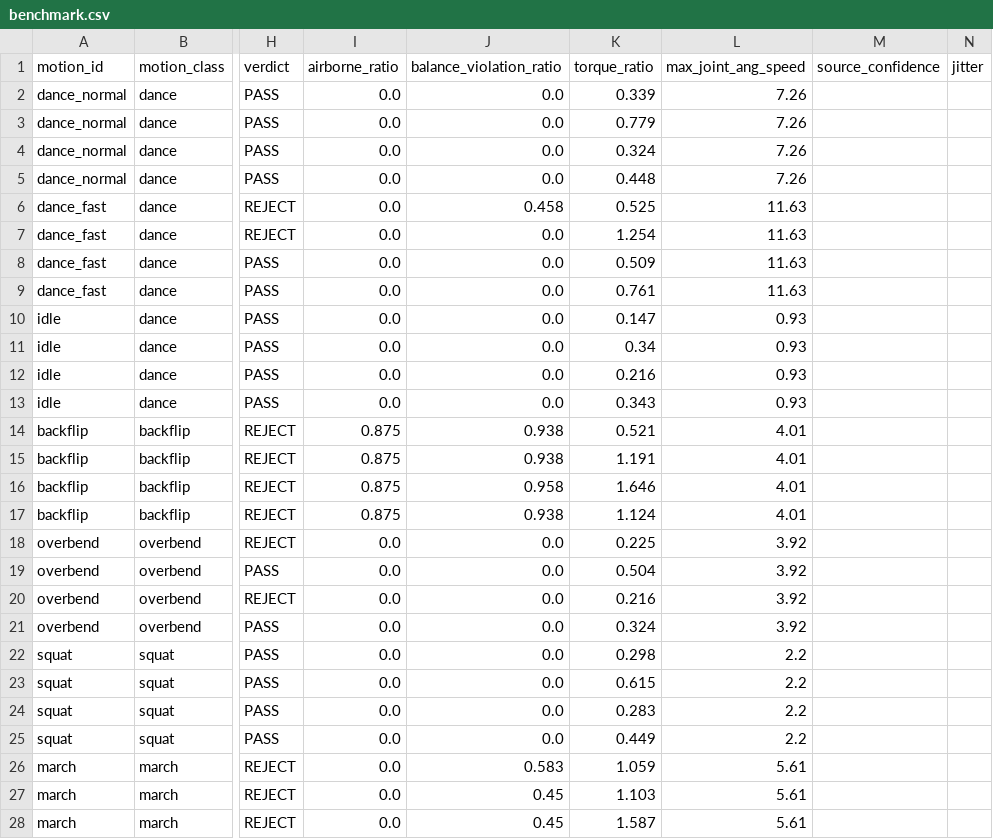
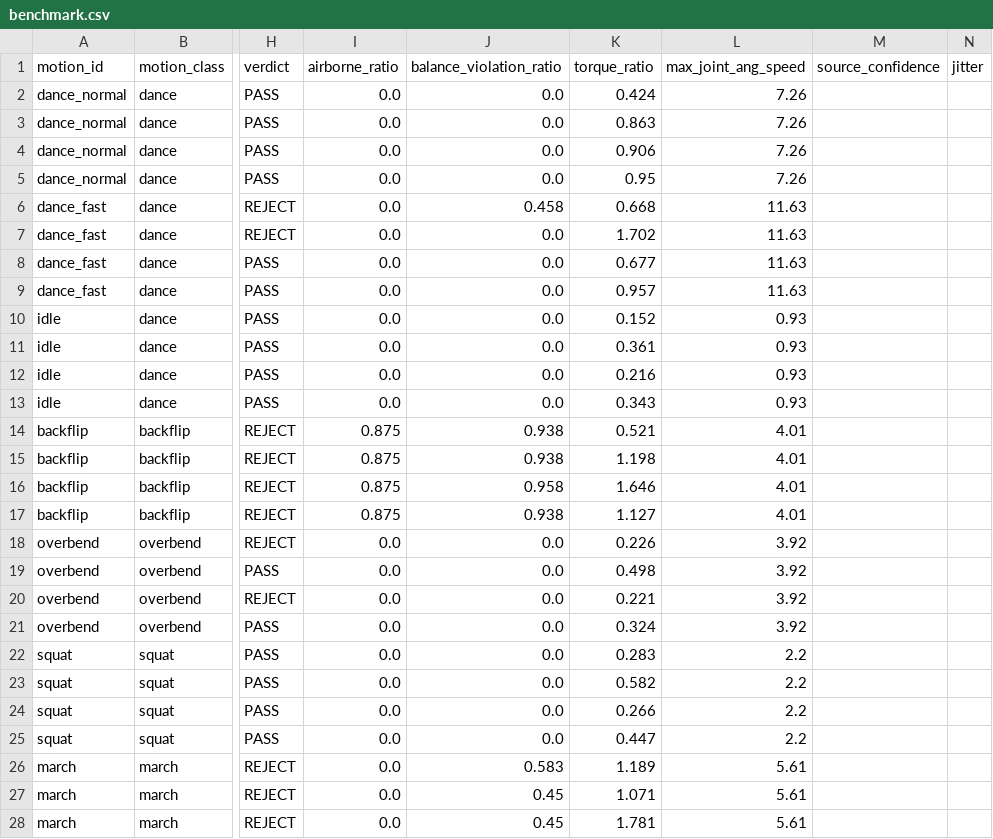
Before and after one commit to rsasaki0109/HumanoidBattle, a CSV file: docs/benchmark/benchmark.csv, drawn as a sheet; only a part is shown, gaps mark what is left out; the diff covers the shown part only; the diff names each change by its address in the sheet, - before the commit and + after, or states it on an @@ line.

Commit message:
release: v0.63.0 — トルクに回転慣性反作用を追加
v0.62 で省いた回転慣性項を加え関節トルクを Newton-Euler 完全形へ。
torque_ratio = dL_com/dt + r × m·(a_com − g)。第1項 subtree 角運動量変化
（mj_subtreeVel で robust 取得, mj_inverse は不可）。H1 dance_fast 1.25→1.70 に精緻化、
slow/準静的は dL≈0 で不変、全 verdict は v0.62 から不変。SIM_TO_REAL doc 整合更新。
副次発見: capsule 慣性は borderline で torque_ratio を実慣性より高く出し verdict
反転しうる（実慣性の価値）→ test 更新。

```diff
--- a/docs/benchmark/benchmark.csv
+++ b/docs/benchmark/benchmark.csv
-K2 (torque_ratio): 0.339
+K2 (torque_ratio): 0.424
-K3 (torque_ratio): 0.779
+K3 (torque_ratio): 0.863
-K4 (torque_ratio): 0.324
+K4 (torque_ratio): 0.906
-K5 (torque_ratio): 0.448
+K5 (torque_ratio): 0.95
-K6 (torque_ratio): 0.525
+K6 (torque_ratio): 0.668
-K7 (torque_ratio): 1.254
+K7 (torque_ratio): 1.702
-K8 (torque_ratio): 0.509
+K8 (torque_ratio): 0.677
-K9 (torque_ratio): 0.761
+K9 (torque_ratio): 0.957
-K10 (torque_ratio): 0.147
+K10 (torque_ratio): 0.152
-K11 (torque_ratio): 0.34
+K11 (torque_ratio): 0.361
-K15 (torque_ratio): 1.191
+K15 (torque_ratio): 1.198
-K17 (torque_ratio): 1.124
+K17 (torque_ratio): 1.127
-K18 (torque_ratio): 0.225
+K18 (torque_ratio): 0.226
-K19 (torque_ratio): 0.504
+K19 (torque_ratio): 0.498
-K20 (torque_ratio): 0.216
+K20 (torque_ratio): 0.221
-K22 (torque_ratio): 0.298
+K22 (torque_ratio): 0.283
-K23 (torque_ratio): 0.615
+K23 (torque_ratio): 0.582
-K24 (torque_ratio): 0.283
+K24 (torque_ratio): 0.266
-K25 (torque_ratio): 0.449
+K25 (torque_ratio): 0.447
-K26 (torque_ratio): 1.059
+K26 (torque_ratio): 1.189
-K27 (torque_ratio): 1.103
+K27 (torque_ratio): 1.071
-K28 (torque_ratio): 1.587
+K28 (torque_ratio): 1.781
```
Also changed, not shown: 1 edited cell elsewhere in this file, 7 other files.
